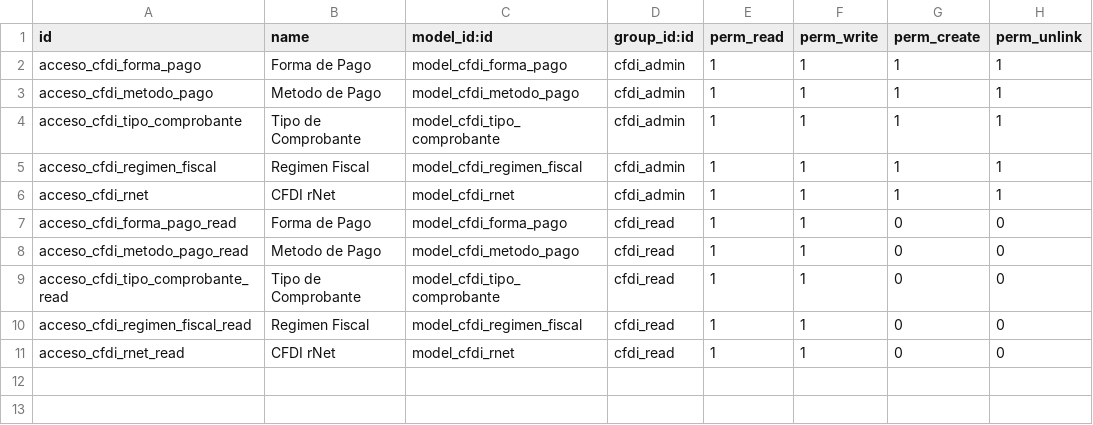
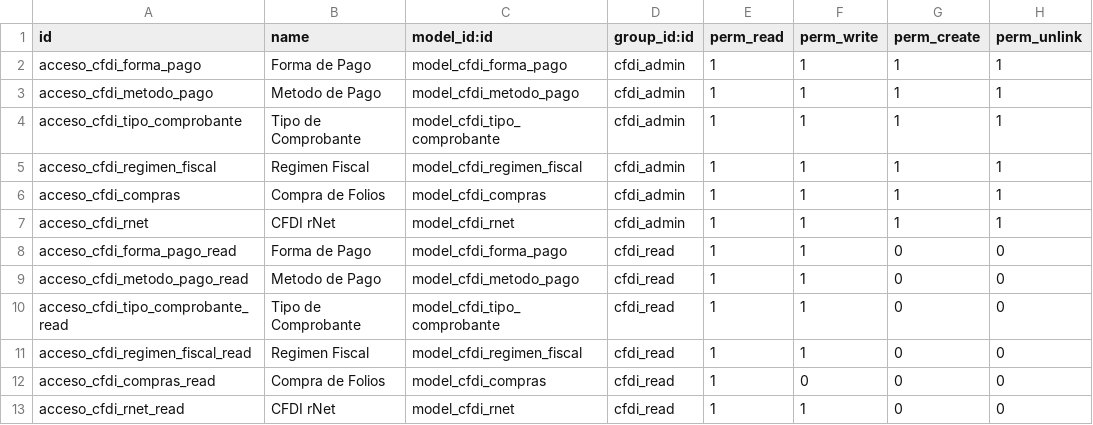
Before and after one commit to daniel2101/cfdi, a CSV file: security/ir.model.access.csv, drawn as a sheet; the diff names each change by its address in the sheet, - before the commit and + after, or states it on an @@ line.

```diff
--- a/security/ir.model.access.csv
+++ b/security/ir.model.access.csv
+row 6: acceso_cfdi_compras | Compra de Folios | model_cfdi_compras | cfdi_admin | 1 | 1 | 1 | 1
+row 12: acceso_cfdi_compras_read | Compra de Folios | model_cfdi_compras | cfdi_read | 1 | 0 | 0 | 0
```
Also changed, not shown: 11 other files.
